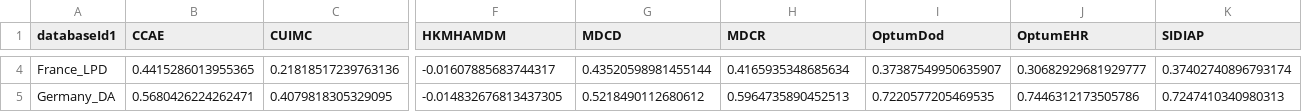
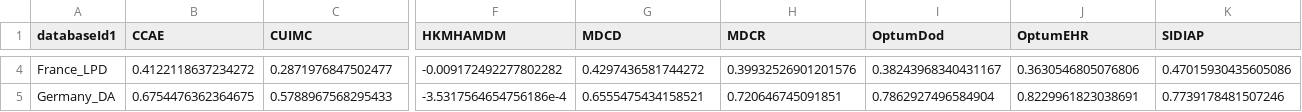
Before and after one commit to schuemie/DatabaseNetworkResearch, a CSV file: LegendDbCorrelation_unadjusted_T2dm.csv, drawn as a sheet; only a part is shown, gaps mark what is left out; the diff covers the shown part only; the diff names each change by its address in the sheet, - before the commit and + after, or states it on an @@ line.

```diff
--- a/LegendDbCorrelation_unadjusted_T2dm.csv
+++ b/LegendDbCorrelation_unadjusted_T2dm.csv
-B4 (CCAE): 0.4415286013955365
+B4 (CCAE): 0.4122118637234272
-C4 (CUIMC): 0.21818517239763136
+C4 (CUIMC): 0.2871976847502477
-F4 (HKMHAMDM): -0.01607885683744317
+F4 (HKMHAMDM): -0.009172492277802282
-G4 (MDCD): 0.43520598981455144
+G4 (MDCD): 0.4297436581744272
-H4 (MDCR): 0.4165935348685634
+H4 (MDCR): 0.39932526901201576
-I4 (OptumDod): 0.37387549950635907
+I4 (OptumDod): 0.38243968340431167
-J4 (OptumEHR): 0.30682929681929777
+J4 (OptumEHR): 0.3630546805076806
-K4 (SIDIAP): 0.37402740896793174
+K4 (SIDIAP): 0.47015930435605086
-B5 (CCAE): 0.5680426224262471
+B5 (CCAE): 0.6754476362364675
-C5 (CUIMC): 0.4079818305329095
+C5 (CUIMC): 0.5788967568295433
-F5 (HKMHAMDM): -0.014832676813437305
+F5 (HKMHAMDM): -3.5317564654756186e-4
-G5 (MDCD): 0.5218490112680612
+G5 (MDCD): 0.6555475434158521
-H5 (MDCR): 0.5964735890452513
+H5 (MDCR): 0.720646745091851
-I5 (OptumDod): 0.7220577205469535
+I5 (OptumDod): 0.7862927496584904
-J5 (OptumEHR): 0.7446312173505786
+J5 (OptumEHR): 0.8229961823038691
-K5 (SIDIAP): 0.7247410340980313
+K5 (SIDIAP): 0.7739178481507246
```
Also changed, not shown: 166 edited cells elsewhere in this file, LegendDbCorrelation_PSmatched_T2dm.csv, 2 other files.
